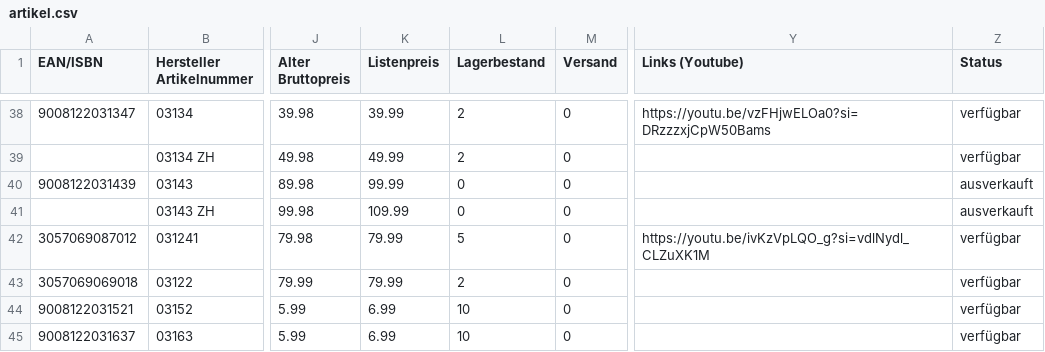
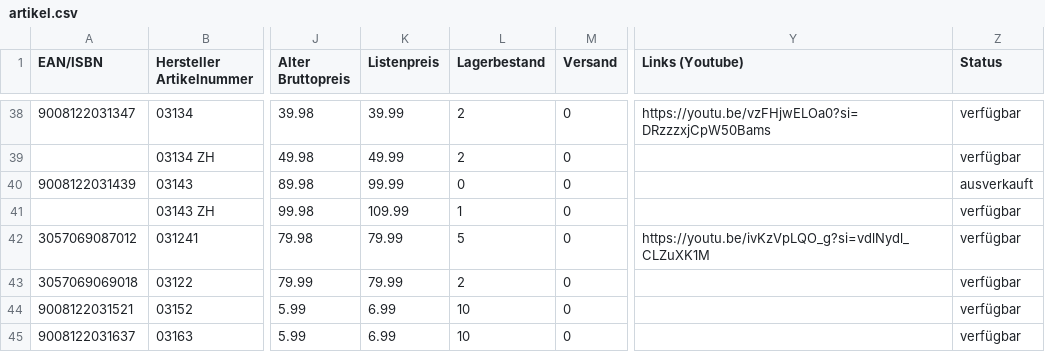
Before and after one commit to PREISFLIEGER/Rechnungs_Vorlage_PREISFLIEGER, a CSV file: artikel.csv, drawn as a sheet; only a part is shown, gaps mark what is left out; the diff names each change by its address in the sheet, - before the commit and + after, or states it on an @@ line.

Commit message:
Produktliste aktualisiert 25.10.2026 16:12

```diff
--- a/artikel.csv
+++ b/artikel.csv
-L41 (Lagerbestand): 0
+L41 (Lagerbestand): 1
-Z41 (Status): ausverkauft
+Z41 (Status): verfügbar
```
